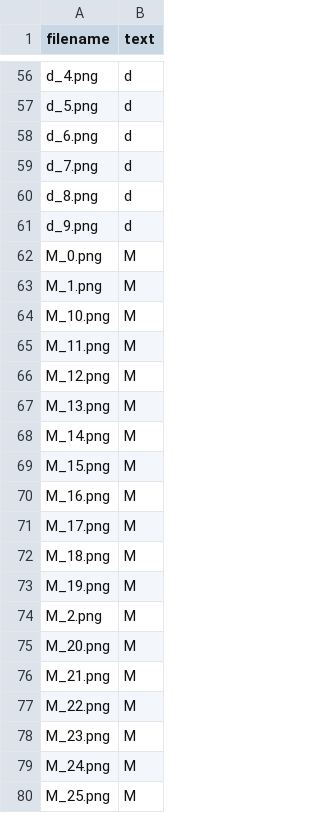
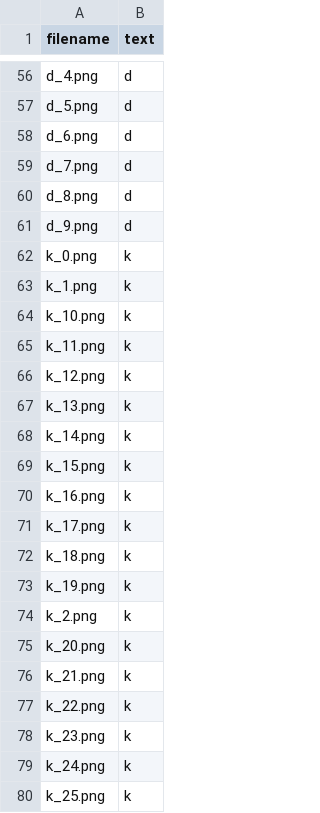
Before and after one commit to Rizwans-github/Steno-model-V1, a CSV file: labels/labels.csv, drawn as a sheet; only a part is shown, gaps mark what is left out; the shorter side is filled out with more unchanged rows; the diff covers the shown part only; the diff names each change by its address in the sheet, - before the commit and + after, or states it on an @@ line.

Commit message:
add: Extended label list for keys (k_) and masks (M_)

```diff
--- a/labels/labels.csv
+++ b/labels/labels.csv
+row 62: k_0.png | k
+row 63: k_1.png | k
+row 64: k_10.png | k
+row 65: k_11.png | k
+row 66: k_12.png | k
+row 67: k_13.png | k
+row 68: k_14.png | k
+row 69: k_15.png | k
+row 70: k_16.png | k
+row 71: k_17.png | k
+row 72: k_18.png | k
+row 73: k_19.png | k
+row 74: k_2.png | k
+row 75: k_20.png | k
+row 76: k_21.png | k
+row 77: k_22.png | k
+row 78: k_23.png | k
+row 79: k_24.png | k
+row 80: k_25.png | k
```
Also changed, not shown: 11 added rows elsewhere in this file.
